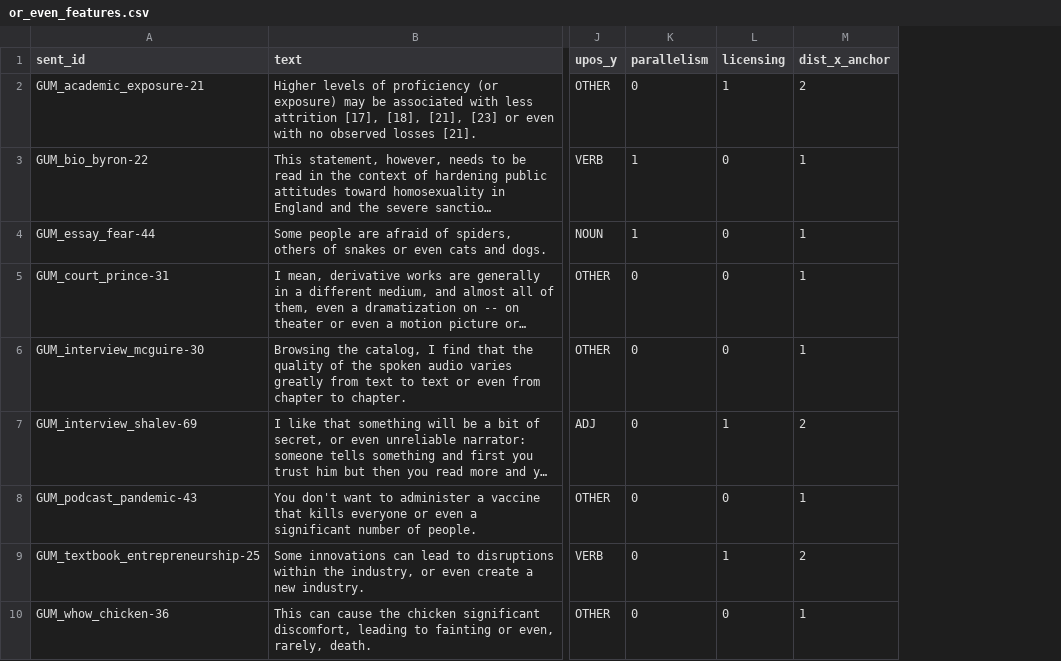
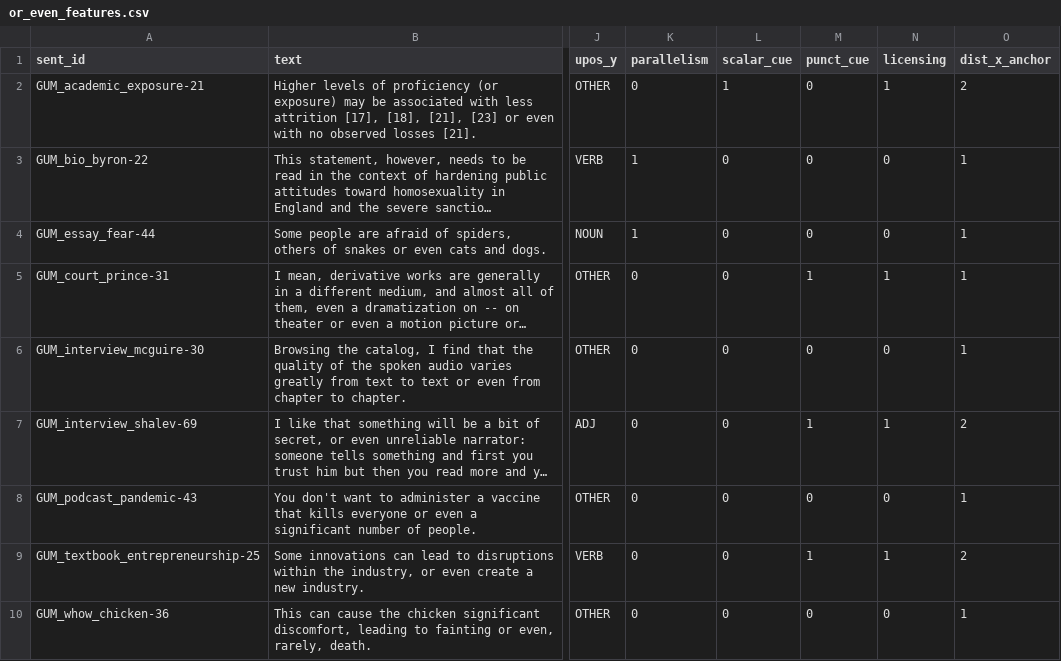
Before and after one commit to BrettRey/Language_as_a_Stack_of_HPC_Kinds, a CSV file: out/or_even_features.csv, drawn as a sheet; only a part is shown, gaps mark what is left out; long unchanged cells end in …; addresses are those after the commit; the diff names each change by its address in the sheet, - before the commit and + after, or states it on an @@ line.

```diff
--- a/out/or_even_features.csv
+++ b/out/or_even_features.csv
+column L (scalar_cue), rows 2-10: 1 | 0 | 0 | 0 | 0 | 0 | 0 | 0 | 0
+column M (punct_cue), rows 2-10: 0 | 0 | 0 | 1 | 0 | 1 | 0 | 1 | 0
-N5 (licensing): 0
+N5 (licensing): 1
```
Also changed, not shown: out/cx_battery_eval.csv, out/cx_battery_prevalence.csv, 32 other files.
